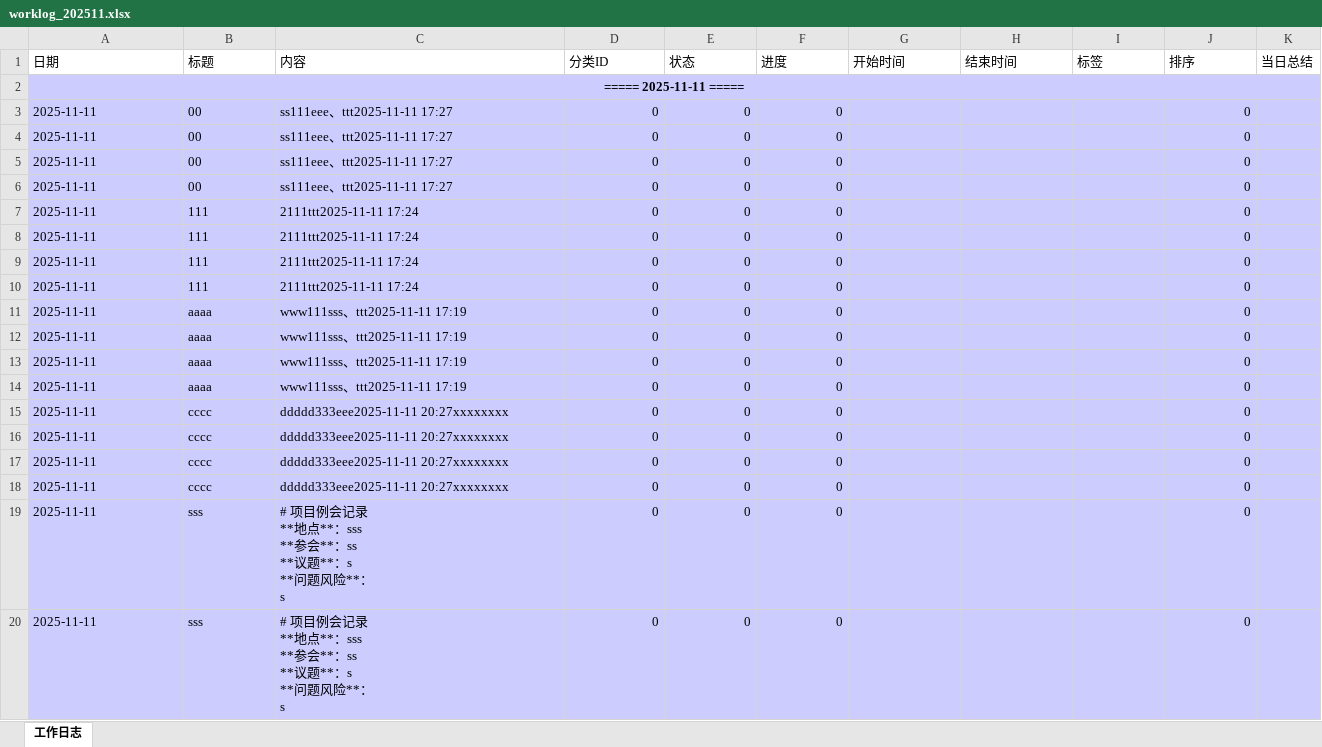
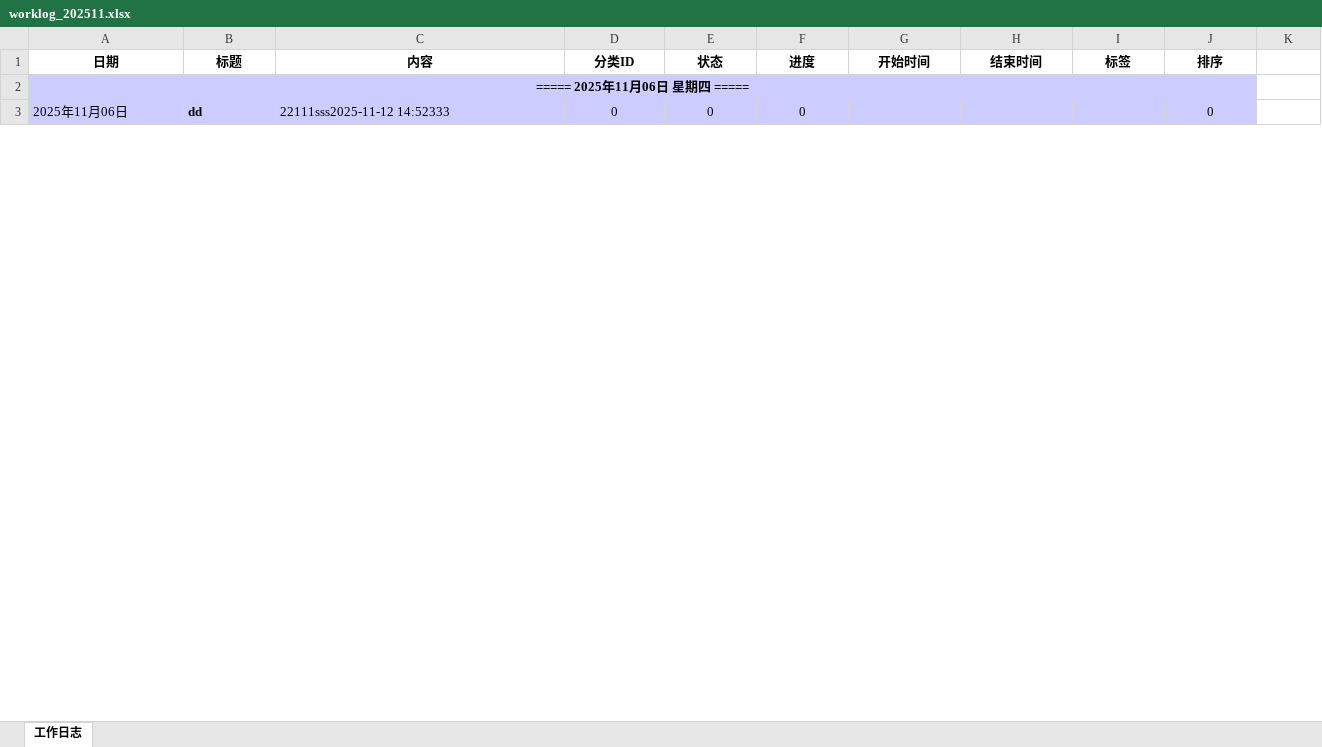
Before and after one commit to Abgetrennter/WorkingLog, an Excel workbook: WorkLogApp.UI/bin/Debug/Data/worklog_202511.xlsx, sheet 工作日志, drawn as a sheet; only a part is shown; values as stored, in another font and other column widths than the file's, no borders; removed rows and columns are numbered as before the commit, all else as after; ↵ is a line break in a cell; the diff covers the shown part only; the diff names each change by its address in the sheet, - before the commit and + after, or states it on an @@ line.

```diff
--- a/WorkLogApp.UI/bin/Debug/Data/worklog_202511.xlsx (sheet 工作日志)
+++ b/WorkLogApp.UI/bin/Debug/Data/worklog_202511.xlsx (sheet 工作日志)
@@ A1:J1 bold: off → on, alignment: left → center @@
-K1: 当日总结
+K1: (empty)
-A2 (日期): ===== 2025-11-11 =====
+A2 (日期): ===== 2025年11月06日 星期四 =====
-A2:K2 merged
+A2:J2 merged
-K2 fill: #CCCCFF
+K2 fill: none
-row 3: 2025-11-11 | 00 | ss111eee、ttt2025-11-11 17:27 | 0 | 0 | 0 |  |  |  | 0
-row 4: 2025-11-11 | 00 | ss111eee、ttt2025-11-11 17:27 | 0 | 0 | 0 |  |  |  | 0
-row 5: 2025-11-11 | 00 | ss111eee、ttt2025-11-11 17:27 | 0 | 0 | 0 |  |  |  | 0
-row 6: 2025-11-11 | 00 | ss111eee、ttt2025-11-11 17:27 | 0 | 0 | 0 |  |  |  | 0
-A3 (日期): 2025-11-11
+A3 (日期): 2025年11月06日
-B3 (标题): 111
+B3 (标题): dd
-B3 bold: off
+B3 bold: on
-C3 (内容): 2111ttt2025-11-11 17:24
+C3 (内容): 22111sss2025-11-12 14:52333
-D3:F3 alignment: right
+D3:F3 alignment: center
-J3 alignment: right
+J3 alignment: center
-K3 fill: #CCCCFF
+K3 fill: none
-row 8: 2025-11-11 | 111 | 2111ttt2025-11-11 17:24 | 0 | 0 | 0 |  |  |  | 0
-row 9: 2025-11-11 | 111 | 2111ttt2025-11-11 17:24 | 0 | 0 | 0 |  |  |  | 0
-row 10: 2025-11-11 | 111 | 2111ttt2025-11-11 17:24 | 0 | 0 | 0 |  |  |  | 0
-row 11: 2025-11-11 | aaaa | www111sss、ttt2025-11-11 17:19 | 0 | 0 | 0 |  |  |  | 0
-row 12: 2025-11-11 | aaaa | www111sss、ttt2025-11-11 17:19 | 0 | 0 | 0 |  |  |  | 0
-row 13: 2025-11-11 | aaaa | www111sss、ttt2025-11-11 17:19 | 0 | 0 | 0 |  |  |  | 0
-row 14: 2025-11-11 | aaaa | www111sss、ttt2025-11-11 17:19 | 0 | 0 | 0 |  |  |  | 0
-row 15: 2025-11-11 | cccc | ddddd333eee2025-11-11 20:27xxxxxxxx | 0 | 0 | 0 |  |  |  | 0
-row 16: 2025-11-11 | cccc | ddddd333eee2025-11-11 20:27xxxxxxxx | 0 | 0 | 0 |  |  |  | 0
-row 17: 2025-11-11 | cccc | ddddd333eee2025-11-11 20:27xxxxxxxx | 0 | 0 | 0 |  |  |  | 0
-row 18: 2025-11-11 | cccc | ddddd333eee2025-11-11 20:27xxxxxxxx | 0 | 0 | 0 |  |  |  | 0
-row 19: 2025-11-11 | sss | # 项目例会记录 ↵ **地点**：sss ↵ **参会**：ss ↵ **议题**：s ↵ **问题风险**： ↵ s | 0 | 0 | 0 |  |  |  | 0
-row 20: 2025-11-11 | sss | # 项目例会记录 ↵ **地点**：sss ↵ **参会**：ss ↵ **议题**：s ↵ **问题风险**： ↵ s | 0 | 0 | 0 |  |  |  | 0
```
Also changed, not shown: 2 added rows, 20 removed rows, 5 edited cells, cell formats and merged cells elsewhere in this sheet, 6 other files.
